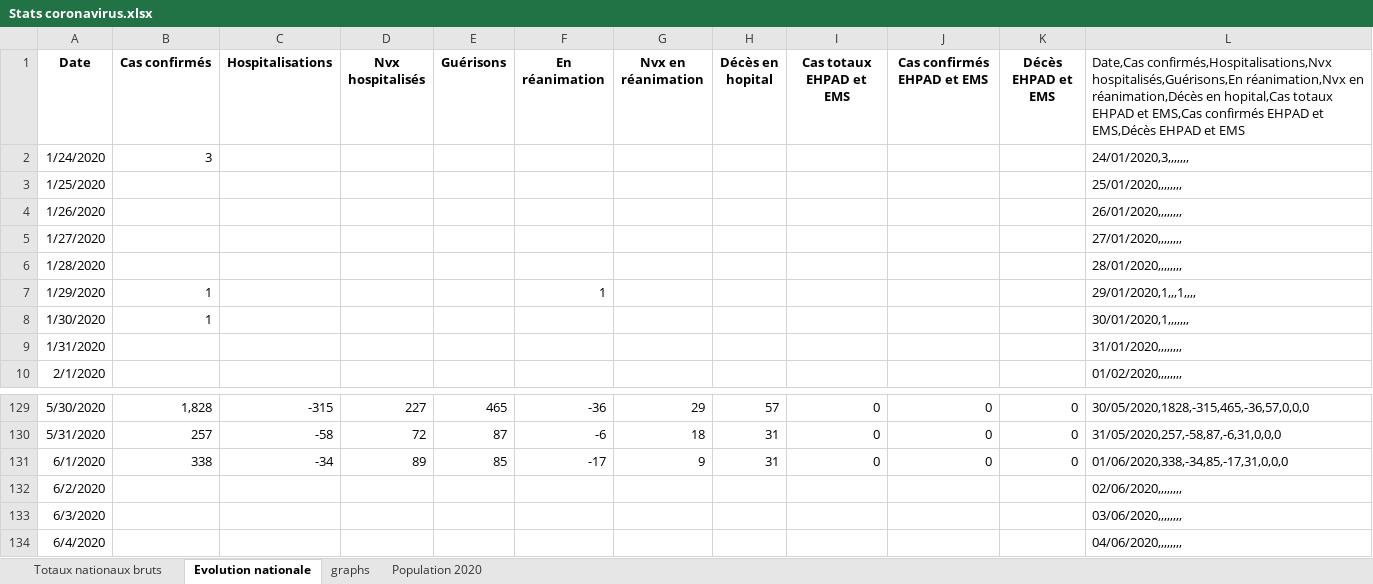
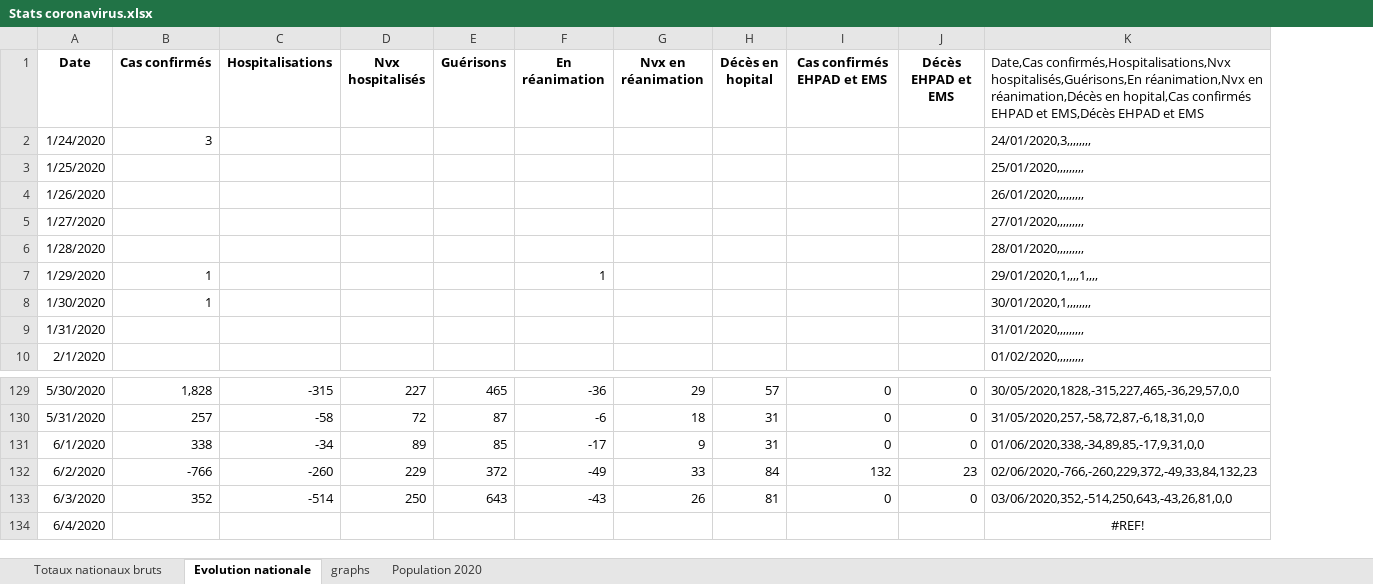
Before and after one commit to pasouf/covid-19, an Excel workbook: Stats coronavirus.xlsx, sheet Evolution nationale, drawn as a sheet; only a part is shown, gaps mark what is left out; values as stored, in another font and other column widths than the file's, no borders; removed rows and columns are numbered as before the commit, all else as after; the diff names each change by its address in the sheet, - before the commit and + after, or states it on an @@ line.

```diff
--- a/Stats coronavirus.xlsx (sheet Evolution nationale)
+++ b/Stats coronavirus.xlsx (sheet Evolution nationale)
-column I (Cas totaux EHPAD et EMS), rows 129-131: all 0
-column L, rows 1-10: Date,Cas confirmés,Hospitalisations,Nvx hospitalisés,Guérisons,En réanimation,Nvx en réanimation,Décès en hopital,Cas totaux EHPAD et EMS,Cas confirmés EHPAD et EMS,Décès EHPAD et EMS | 24/01/2020,3,,,,,,, | 25/01/2020,,,,,,,, | 26/01/2020,,,,,,,, | 27/01/2020,,,,,,,, | 28/01/2020,,,,,,,, | 29/01/2020,1,,,1,,,, | 30/01/2020,1,,,,,,, | 31/01/2020,,,,,,,, | 01/02/2020,,,,,,,,; rows 129-134: 30/05/2020,1828,-315,465,-36,57,0,0,0 | 31/05/2020,257,-58,87,-6,31,0,0,0 | 01/06/2020,338,-34,85,-17,31,0,0,0 | 02/06/2020,,,,,,,, | 03/06/2020,,,,,,,, | 04/06/2020,,,,,,,,
+column K, rows 1-10: Date,Cas confirmés,Hospitalisations,Nvx hospitalisés,Guérisons,En réanimation,Nvx en réanimation,Décès en hopital,Cas confirmés EHPAD et EMS,Décès EHPAD et EMS | 24/01/2020,3,,,,,,,, | 25/01/2020,,,,,,,,, | 26/01/2020,,,,,,,,, | 27/01/2020,,,,,,,,, | 28/01/2020,,,,,,,,, | 29/01/2020,1,,,,1,,,, | 30/01/2020,1,,,,,,,, | 31/01/2020,,,,,,,,, | 01/02/2020,,,,,,,,,; rows 129-134: 30/05/2020,1828,-315,227,465,-36,29,57,0,0 | 31/05/2020,257,-58,72,87,-6,18,31,0,0 | 01/06/2020,338,-34,89,85,-17,9,31,0,0 | 02/06/2020,-766,-260,229,372,-49,33,84,132,23 | 03/06/2020,352,-514,250,643,-43,26,81,0,0 | #REF!
-B132 (Cas confirmés): (empty)
+B132 (Cas confirmés): -766
-C132 (Hospitalisations): (empty)
+C132 (Hospitalisations): -260
-D132 (Nvx hospitalisés): (empty)
+D132 (Nvx hospitalisés): 229
-E132 (Guérisons): (empty)
+E132 (Guérisons): 372
-F132 (En réanimation): (empty)
+F132 (En réanimation): -49
-G132 (Nvx en réanimation): (empty)
+G132 (Nvx en réanimation): 33
-H132 (Décès en hopital): (empty)
+H132 (Décès en hopital): 84
-I132 (Cas confirmés EHPAD et EMS): (empty)
+I132 (Cas confirmés EHPAD et EMS): 132
-J132 (Décès EHPAD et EMS): (empty)
+J132 (Décès EHPAD et EMS): 23
-B133 (Cas confirmés): (empty)
+B133 (Cas confirmés): 352
-C133 (Hospitalisations): (empty)
+C133 (Hospitalisations): -514
-D133 (Nvx hospitalisés): (empty)
+D133 (Nvx hospitalisés): 250
-E133 (Guérisons): (empty)
+E133 (Guérisons): 643
-F133 (En réanimation): (empty)
+F133 (En réanimation): -43
-G133 (Nvx en réanimation): (empty)
+G133 (Nvx en réanimation): 26
-H133 (Décès en hopital): (empty)
+H133 (Décès en hopital): 81
-I133 (Cas confirmés EHPAD et EMS): (empty)
+I133 (Cas confirmés EHPAD et EMS): 0
-J133 (Décès EHPAD et EMS): (empty)
+J133 (Décès EHPAD et EMS): 0
```
Also changed, not shown: sheet Totaux nationaux bruts, formulas that keep their value, 2 other files.
